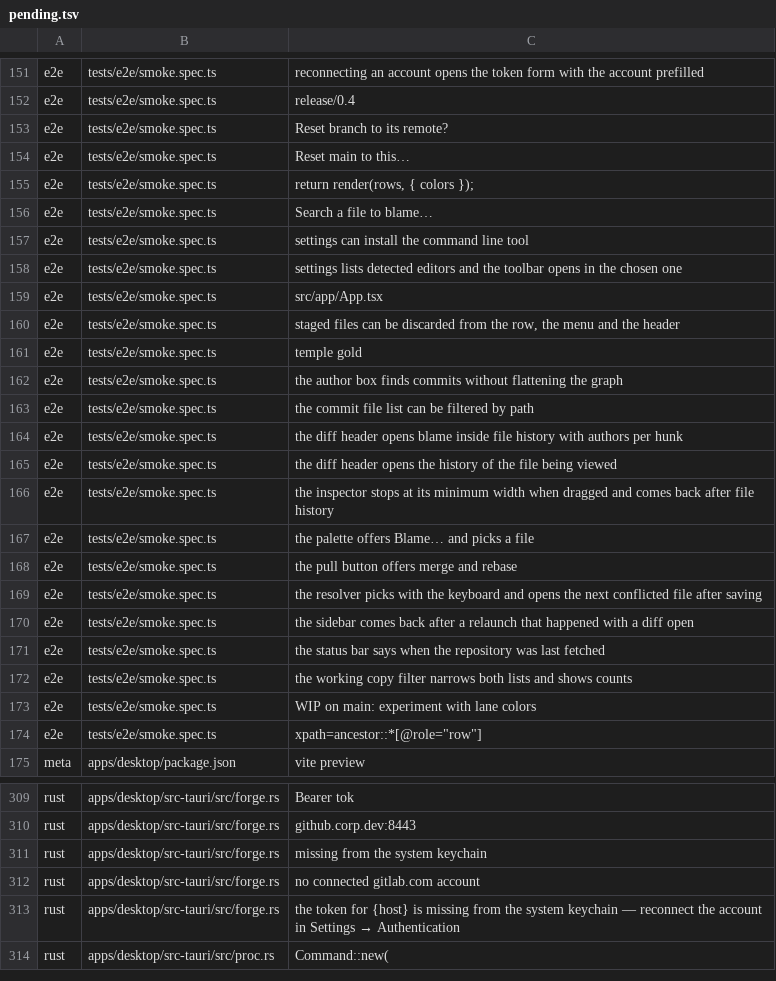
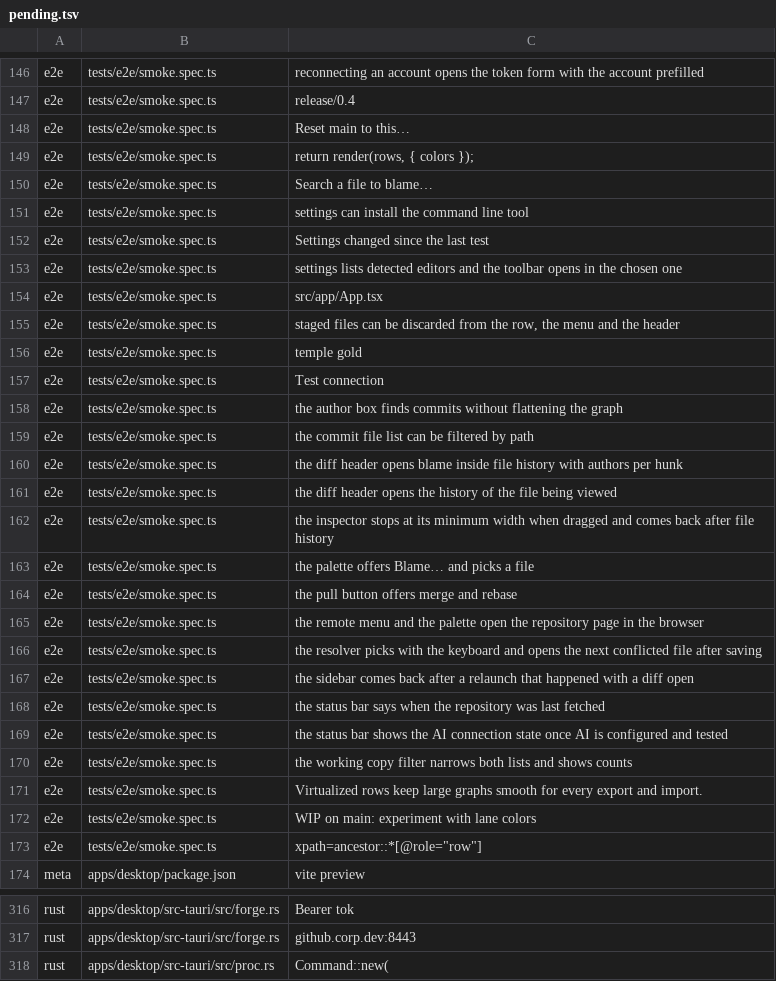
Before and after one commit to wuwuzhazha/angkorgit-zh, a TSV file: zh-dict/pending.tsv, drawn as a sheet; only a part is shown, gaps mark what is left out; the diff covers the shown part only.

```diff
--- a/zh-dict/pending.tsv
+++ b/zh-dict/pending.tsv
@@ -152,3 +147,2 @@ e2e	tests/e2e/smoke.spec.ts	reconnecting an account opens the token form with th
 e2e	tests/e2e/smoke.spec.ts	release/0.4
-e2e	tests/e2e/smoke.spec.ts	Reset branch to its remote?
 e2e	tests/e2e/smoke.spec.ts	Reset main to this…
@@ -157,2 +151,3 @@ e2e	tests/e2e/smoke.spec.ts	Search a file to blame…
 e2e	tests/e2e/smoke.spec.ts	settings can install the command line tool
+e2e	tests/e2e/smoke.spec.ts	Settings changed since the last test
 e2e	tests/e2e/smoke.spec.ts	settings lists detected editors and the toolbar opens in the chosen one
@@ -161,2 +156,3 @@ e2e	tests/e2e/smoke.spec.ts	staged files can be discarded from the row, the menu
 e2e	tests/e2e/smoke.spec.ts	temple gold
+e2e	tests/e2e/smoke.spec.ts	Test connection
 e2e	tests/e2e/smoke.spec.ts	the author box finds commits without flattening the graph
@@ -168,2 +164,3 @@ e2e	tests/e2e/smoke.spec.ts	the palette offers Blame… and picks a file
 e2e	tests/e2e/smoke.spec.ts	the pull button offers merge and rebase
+e2e	tests/e2e/smoke.spec.ts	the remote menu and the palette open the repository page in the browser
 e2e	tests/e2e/smoke.spec.ts	the resolver picks with the keyboard and opens the next conflicted file after saving
@@ -171,3 +168,5 @@ e2e	tests/e2e/smoke.spec.ts	the sidebar comes back after a relaunch that happene
 e2e	tests/e2e/smoke.spec.ts	the status bar says when the repository was last fetched
+e2e	tests/e2e/smoke.spec.ts	the status bar shows the AI connection state once AI is configured and tested
 e2e	tests/e2e/smoke.spec.ts	the working copy filter narrows both lists and shows counts
+e2e	tests/e2e/smoke.spec.ts	Virtualized rows keep large graphs smooth for every export and import.
 e2e	tests/e2e/smoke.spec.ts	WIP on main: experiment with lane colors
@@ -310,5 +317,2 @@ rust	apps/desktop/src-tauri/src/forge.rs	Bearer tok
 rust	apps/desktop/src-tauri/src/forge.rs	github.corp.dev:8443
-rust	apps/desktop/src-tauri/src/forge.rs	missing from the system keychain
-rust	apps/desktop/src-tauri/src/forge.rs	no connected gitlab.com account
-rust	apps/desktop/src-tauri/src/forge.rs	the token for {host} is missing from the system keychain — reconnect the account in Settings → Authentication
 rust	apps/desktop/src-tauri/src/proc.rs	Command::new(
```
Also changed, not shown: 39 added rows, 11 removed rows and 3 edited cells elsewhere in this file, 9 other files.
